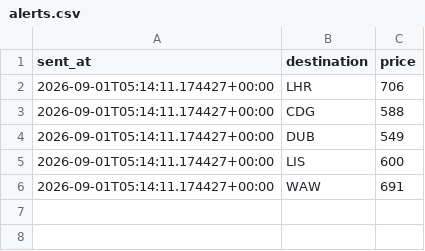
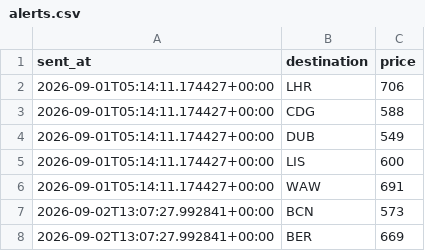
Before and after one commit to abhish05-prog/flight-tracker, a CSV file: data/alerts.csv, drawn as a sheet; the diff names each change by its address in the sheet, - before the commit and + after, or states it on an @@ line.

```diff
--- a/data/alerts.csv
+++ b/data/alerts.csv
+row 7: 2026-09-02T13:07:27.992841+00:00 | BCN | 573
+row 8: 2026-09-02T13:07:27.992841+00:00 | BER | 669
```
Also changed, not shown: data/history.csv, 2 other files.
